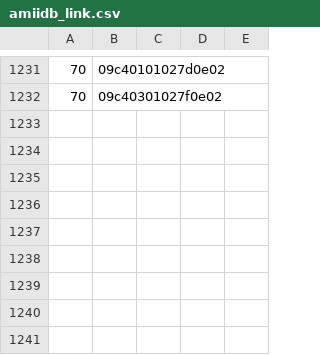
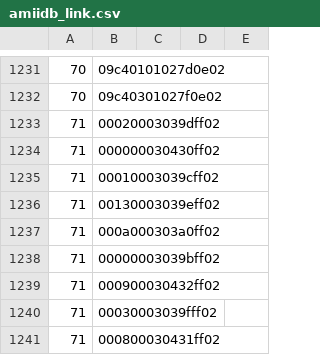
Before and after one commit to solosky/pixl.js, a CSV file: fw/data/amiidb_link.csv, drawn as a sheet; only a part is shown, gaps mark what is left out; the diff names each change by its address in the sheet, - before the commit and + after, or states it on an @@ line.

```diff
--- a/fw/data/amiidb_link.csv
+++ b/fw/data/amiidb_link.csv
+row 1233: 71 | 00020003039dff02
+row 1234: 71 | 000000030430ff02
+row 1235: 71 | 00010003039cff02
+row 1236: 71 | 00130003039eff02
+row 1237: 71 | 000a000303a0ff02
+row 1238: 71 | 00000003039bff02
+row 1239: 71 | 000900030432ff02
+row 1240: 71 | 00030003039fff02
+row 1241: 71 | 000800030431ff02
```
Also changed, not shown: fw/data/amiidb_amiibo.csv, fw/data/amiidb_game.csv, 5 other files.
